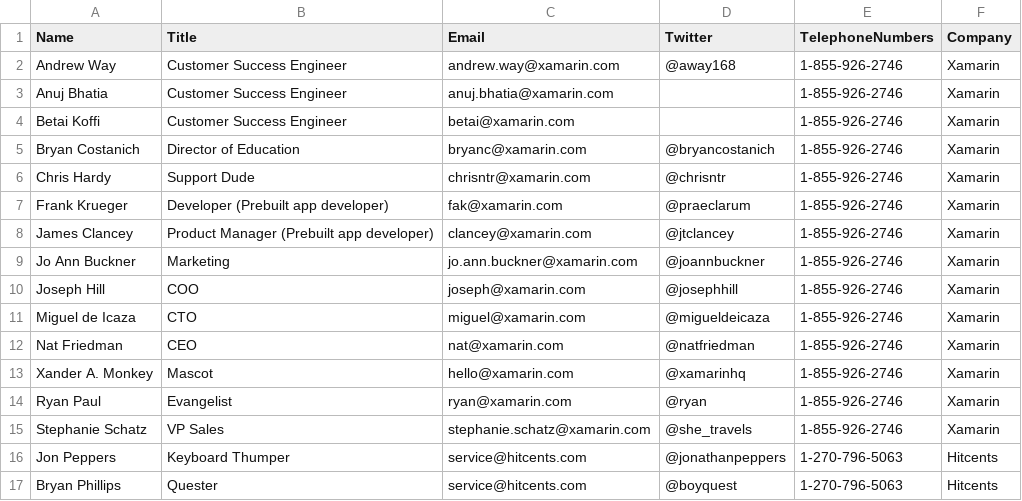
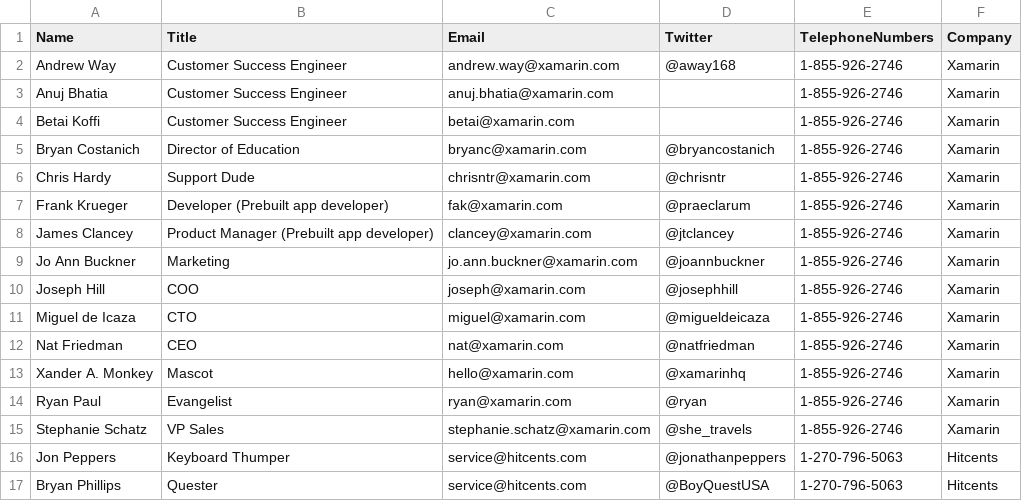
Before and after one commit to xamarin/prebuilt-apps, a CSV file: EmployeeDirectory/Data/XamarinDirectory.csv, drawn as a sheet.

Commit message:
Fixed iOS solution for Employee Directory
Tweaked rake file

```diff
--- a/EmployeeDirectory/Data/XamarinDirectory.csv
+++ b/EmployeeDirectory/Data/XamarinDirectory.csv
@@ -16,2 +16,2 @@ Stephanie Schatz,VP Sales,stephanie.schatz@xamarin.com,@she_travels,1-855-926-27
 Jon Peppers,Keyboard Thumper,service@hitcents.com,@jonathanpeppers,1-270-796-5063,Hitcents
-Bryan Phillips,Quester,service@hitcents.com,@boyquest,1-270-796-5063,Hitcents
+Bryan Phillips,Quester,service@hitcents.com,@BoyQuestUSA,1-270-796-5063,Hitcents
```
Also changed, not shown: 3 other files.
